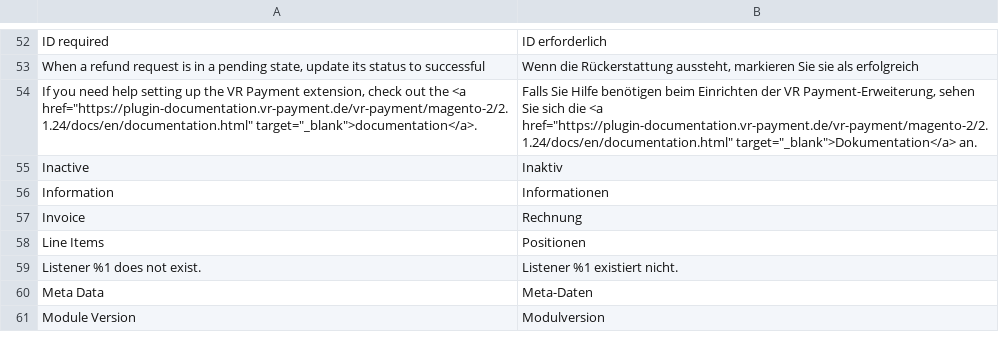
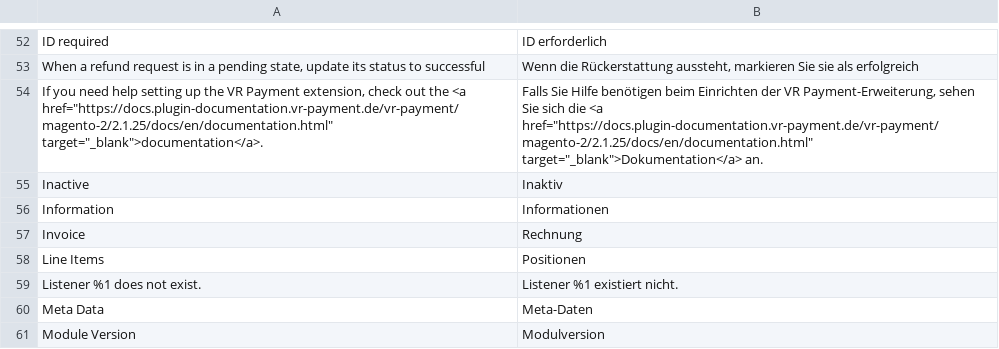
Before and after one commit to vr-payment/magento-2, a CSV file: i18n/de_CH.csv, drawn as a sheet; only a part is shown, gaps mark what is left out.

```diff
--- a/i18n/de_CH.csv
+++ b/i18n/de_CH.csv
@@ -53,3 +53,3 @@
 "When a refund request is in a pending state, update its status to successful", "Wenn die Rückerstattung aussteht, markieren Sie sie als erfolgreich"
-"If you need help setting up the VR Payment extension, check out the <a href=""https://plugin-documentation.vr-payment.de/vr-payment/magento-2/2.1.24/docs/en/documentation.html"" target=""_blank"">documentation</a>.","Falls Sie Hilfe benötigen beim Einrichten der VR Payment-Erweiterung, sehen Sie sich die <a href=""https://plugin-documentation.vr-payment.de/vr-payment/magento-2/2.1.24/docs/en/documentation.html"" target=""_blank"">Dokumentation</a> an."
+"If you need help setting up the VR Payment extension, check out the <a href=""https://docs.plugin-documentation.vr-payment.de/vr-payment/magento-2/2.1.25/docs/en/documentation.html"" target=""_blank"">documentation</a>.","Falls Sie Hilfe benötigen beim Einrichten der VR Payment-Erweiterung, sehen Sie sich die <a href=""https://docs.plugin-documentation.vr-payment.de/vr-payment/magento-2/2.1.25/docs/en/documentation.html"" target=""_blank"">Dokumentation</a> an."
 "Inactive","Inaktiv"
```
Also changed, not shown: i18n/de_DE.csv, i18n/en_US.csv, 15 other files.
